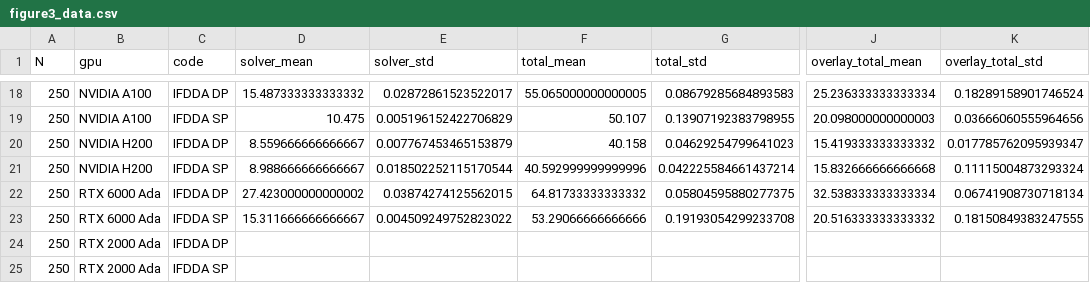
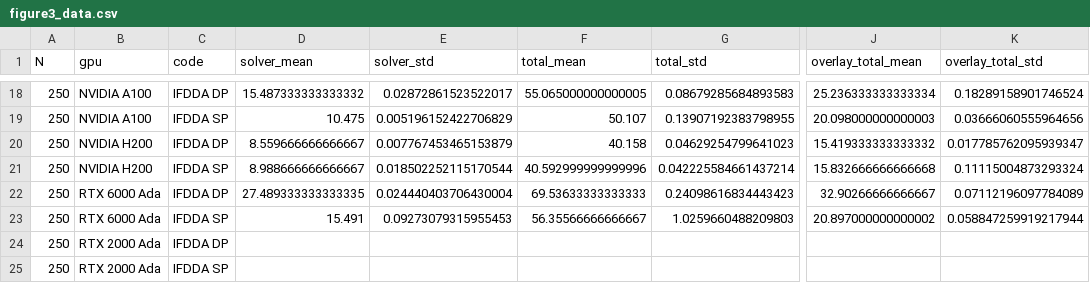
Before and after one commit to Argencle/data-dda-benchmark-paper, a CSV file: Figures/figure3_data.csv, drawn as a sheet; only a part is shown, gaps mark what is left out; the diff covers the shown part only; the diff names each change by its address in the sheet, - before the commit and + after, or states it on an @@ line.

```diff
--- a/Figures/figure3_data.csv
+++ b/Figures/figure3_data.csv
-D22 (solver_mean): 27.423000000000002
+D22 (solver_mean): 27.489333333333335
-E22 (solver_std): 0.03874274125562015
+E22 (solver_std): 0.024440403706430004
-F22 (total_mean): 64.81733333333332
+F22 (total_mean): 69.53633333333333
-G22 (total_std): 0.05804595880277375
+G22 (total_std): 0.24098616834443423
-J22 (overlay_total_mean): 32.538333333333334
+J22 (overlay_total_mean): 32.90266666666667
-K22 (overlay_total_std): 0.06741908730718134
+K22 (overlay_total_std): 0.07112196097784089
-D23 (solver_mean): 15.311666666666667
+D23 (solver_mean): 15.491
-E23 (solver_std): 0.004509249752823022
+E23 (solver_std): 0.09273079315955453
-F23 (total_mean): 53.29066666666666
+F23 (total_mean): 56.35566666666667
-G23 (total_std): 0.19193054299233708
+G23 (total_std): 1.0259660488209803
-J23 (overlay_total_mean): 20.516333333333332
+J23 (overlay_total_mean): 20.897000000000002
-K23 (overlay_total_std): 0.18150849383247555
+K23 (overlay_total_std): 0.058847259919217944
```
Also changed, not shown: 24 edited cells elsewhere in this file, logs_GPU_6000Ada/adda_gpu_results.csv, logs_GPU_6000Ada/ifdda_gpu_results.csv, 32 other files.
